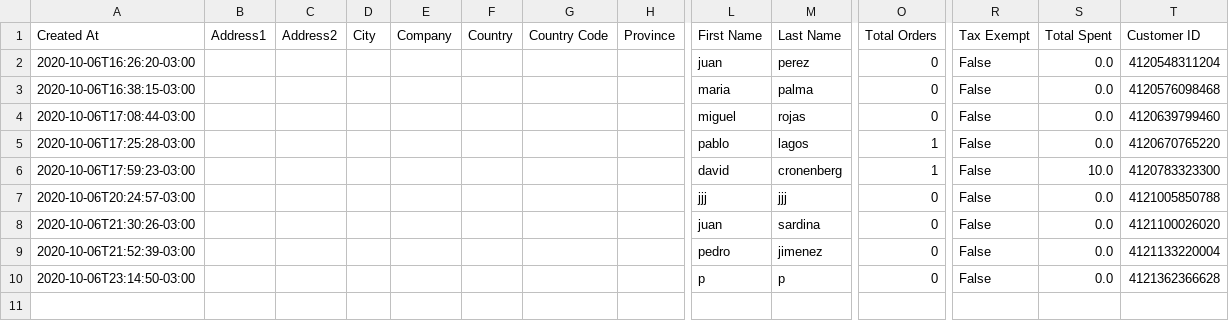
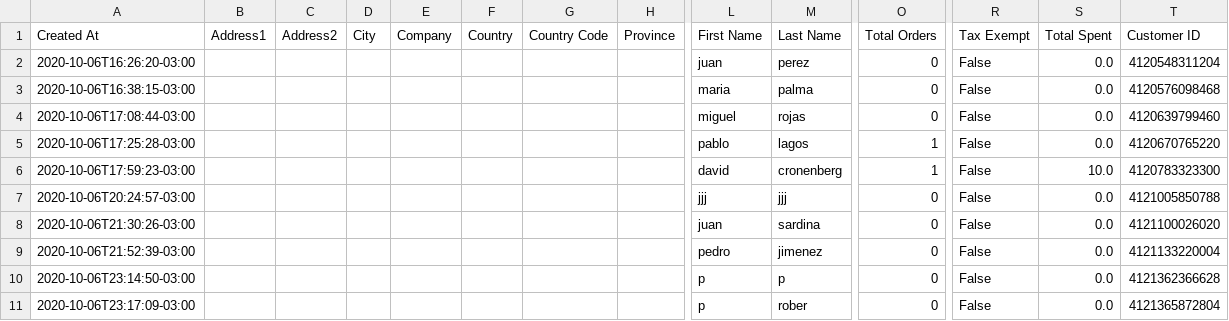
Before and after one commit to Sud-Austral/dropbox_to_github, a CSV file: data_customers.csv, drawn as a sheet; only a part is shown, gaps mark what is left out; rows hold the shown columns only; the diff names each change by its address in the sheet, - before the commit and + after, or states it on an @@ line.

Commit message:
Repositorio Actualizado

```diff
--- a/data_customers.csv
+++ b/data_customers.csv
+row 11: 2020-10-06T23:17:09-03:00 |  |  |  |  |  |  |  | p | rober | 0 | False | 0.0 | 4121365872804
```
